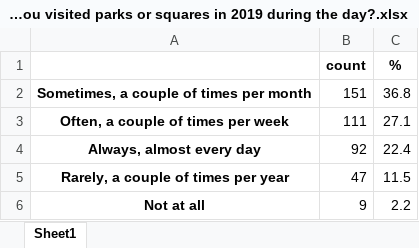
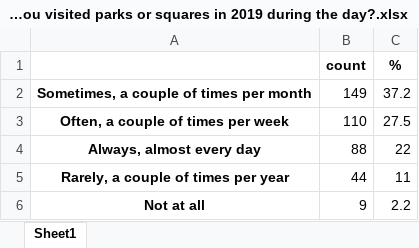
Before and after one commit to lilimatic/greenspace, an Excel workbook: tables/time/How often have you visited parks or squares in 2019 during the day?.xlsx, sheet Sheet1, drawn as a sheet; values as stored, in another font and other column widths than the file's, no borders; the diff names each change by its address in the sheet, - before the commit and + after, or states it on an @@ line.

```diff
--- a/tables/time/How often have you visited parks or squares in 2019 during the day?.xlsx (sheet Sheet1)
+++ b/tables/time/How often have you visited parks or squares in 2019 during the day?.xlsx (sheet Sheet1)
-B2 (count): 151
+B2 (count): 149
-C2 (%): 36.8
+C2 (%): 37.2
-B3 (count): 111
+B3 (count): 110
-C3 (%): 27.1
+C3 (%): 27.5
-B4 (count): 92
+B4 (count): 88
-C4 (%): 22.4
+C4 (%): 22
-B5 (count): 47
+B5 (count): 44
-C5 (%): 11.5
+C5 (%): 11
```
Also changed, not shown: tables/remainder/activity.xlsx, tables/remainder/munip.xlsx, 10 other files.
